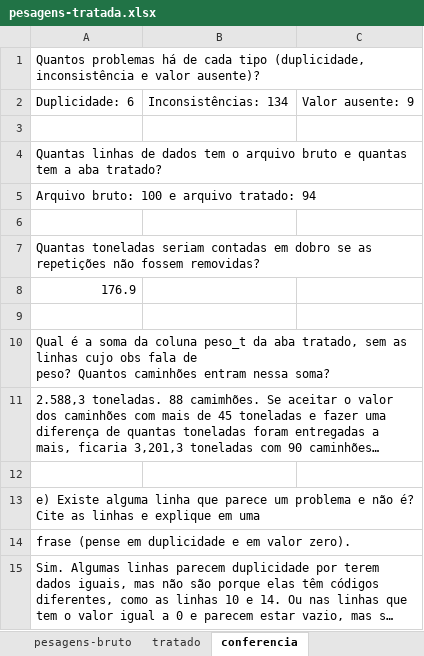
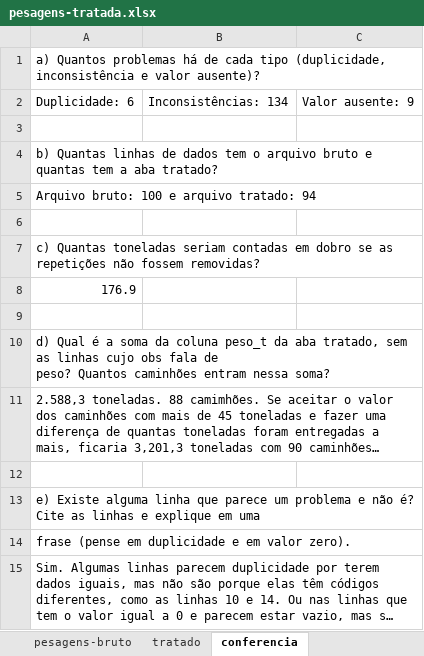
Before and after one commit to rayanmsantos-dev/UC03_Banco_de_Dados, an Excel workbook: Aula-02/pesagens-tratada.xlsx, sheet conferencia, drawn as a sheet; long unchanged cells end in …; values as stored, in another font and other column widths than the file's, no borders; charts and pictures not drawn; the diff names each change by its address in the sheet, - before the commit and + after, or states it on an @@ line.

Commit message:
refactor: adiciona csv bruto de pesagens e tratado

```diff
--- a/Aula-02/pesagens-tratada.xlsx (sheet conferencia)
+++ b/Aula-02/pesagens-tratada.xlsx (sheet conferencia)
-A1: Quantos problemas…
+A1: a) Quantos problemas…
-A4: Quantas linhas…
+A4: b) Quantas linhas…
-A7: Quantas toneladas…
+A7: c) Quantas toneladas…
-A10: Qual é…
+A10: d) Qual é…
```
